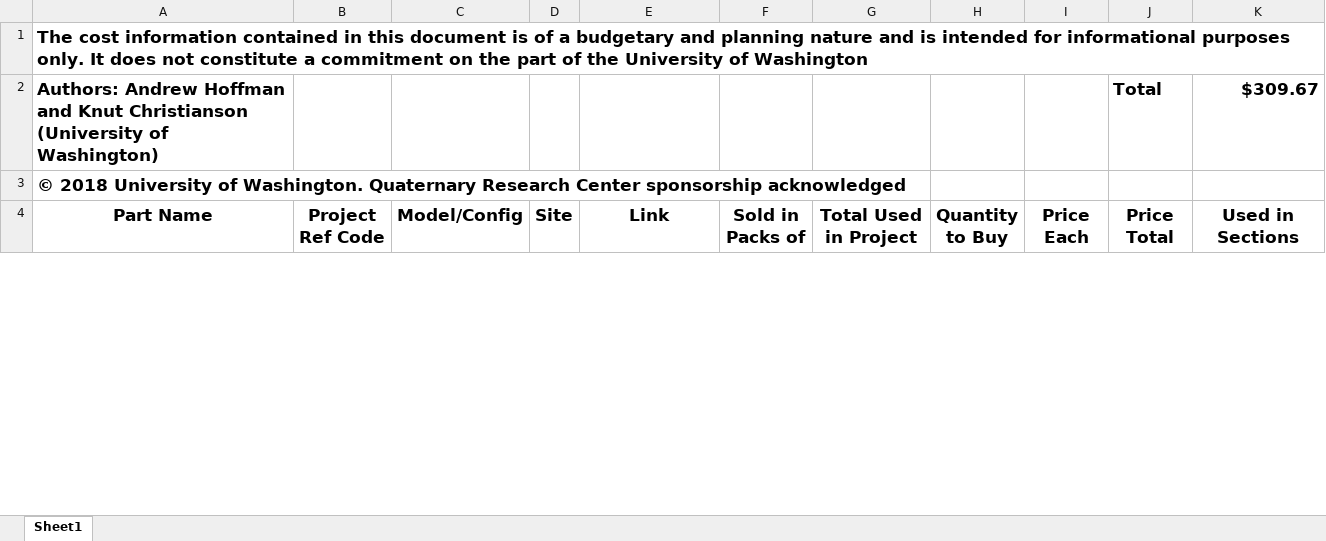
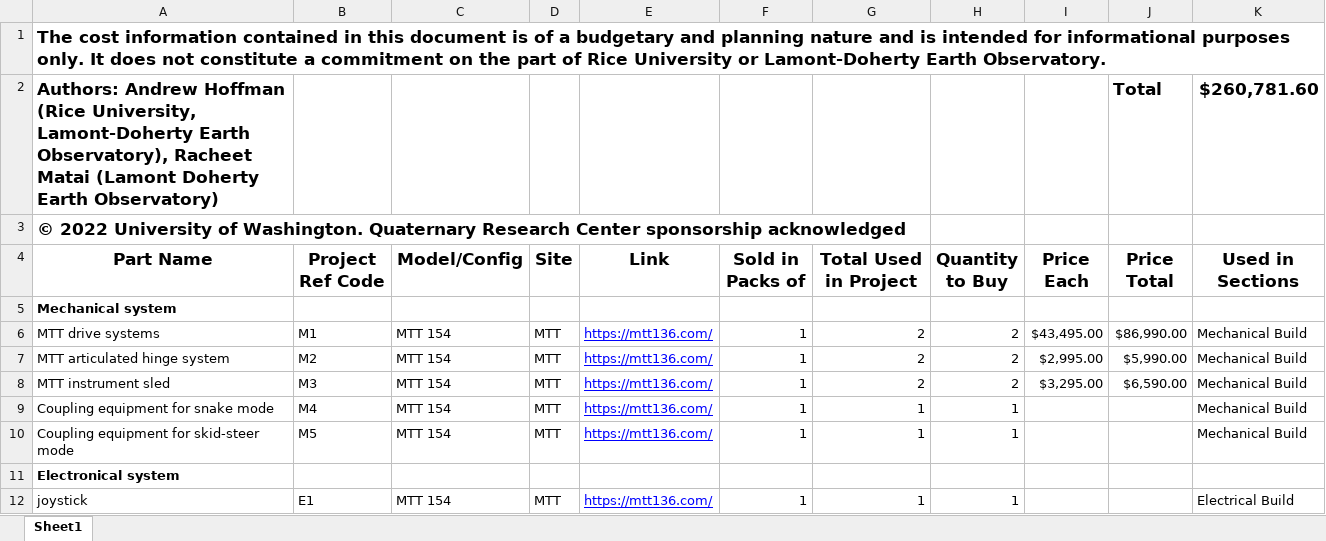
Before and after one commit to hoffmaao/PolarRover, an Excel workbook: master_parts_list.xlsx, sheet Sheet1, drawn as a sheet; only a part is shown; values as stored, in another font and other column widths than the file's, no borders; removed rows and columns are numbered as before the commit, all else as after; the diff covers the shown part only; the diff names each change by its address in the sheet, - before the commit and + after, or states it on an @@ line.

Commit message:
edit master part list

```diff
--- a/master_parts_list.xlsx (sheet Sheet1)
+++ b/master_parts_list.xlsx (sheet Sheet1)
-A1 (Part Name): …part of the University of Washington
+A1 (Part Name): …part of Rice University or Lamont-Doherty Earth Observatory.
-row 2: Authors: Andrew Hoffman and Knut Christianson (University of Washington) |  |  |  |  |  |  |  |  | Total | $309.67
+row 2: Authors: Andrew Hoffman (Rice University, Lamont-Doherty Earth Observatory), Racheet Matai (Lamont Doherty Earth Observatory) |  |  |  |  |  |  |  |  | Total | $260,781.60
-A3 (Part Name): © 2018 University of…
+A3 (Part Name): © 2022 University of…
+row 5: Mechanical system
+row 6: MTT drive systems | M1 | MTT 154 | MTT | https://mtt136.com/ | 1 | 2 | 2 | $43,495.00 | $86,990.00 | Mechanical Build
+row 7: MTT articulated hinge system | M2 | MTT 154 | MTT | https://mtt136.com/ | 1 | 2 | 2 | $2,995.00 | $5,990.00 | Mechanical Build
+row 8: MTT instrument sled | M3 | MTT 154 | MTT | https://mtt136.com/ | 1 | 2 | 2 | $3,295.00 | $6,590.00 | Mechanical Build
+row 9: Coupling equipment for snake mode | M4 | MTT 154 | MTT | https://mtt136.com/ | 1 | 1 | 1 |  |  | Mechanical Build
+row 10: Coupling equipment for skid-steer mode | M5 | MTT 154 | MTT | https://mtt136.com/ | 1 | 1 | 1 |  |  | Mechanical Build
+row 11: Electronical system
+row 12: joystick | E1 | MTT 154 | MTT | https://mtt136.com/ | 1 | 1 | 1 |  |  | Electrical Build
```
Also changed, not shown: 8 added rows, 9 removed rows and 87 edited cells elsewhere in this sheet.
